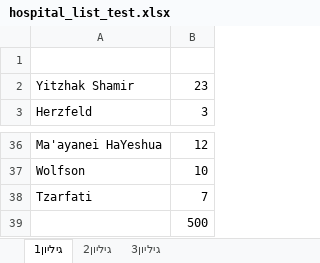
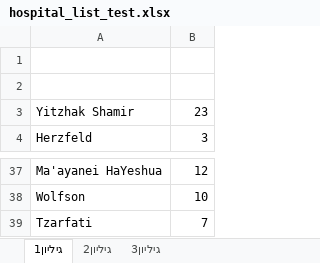
Before and after one commit to adielcahana/OneSideMatching, an Excel workbook: res/hospital_list_test.xlsx, sheet גיליון1, drawn as a sheet; only a part is shown, gaps mark what is left out; values as stored, in another font and other column widths than the file's, no cell formats; removed rows and columns are numbered as before the commit, all else as after; the diff names each change by its address in the sheet, - before the commit and + after, or states it on an @@ line.

Commit message:
Hospitals fix + expected hat fix

```diff
--- a/res/hospital_list_test.xlsx (sheet גיליון1)
+++ b/res/hospital_list_test.xlsx (sheet גיליון1)
+row 2: (empty)
-row 39:  | 500
```
Also changed, not shown: cell formats, 4 other files.
